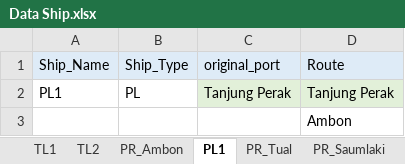
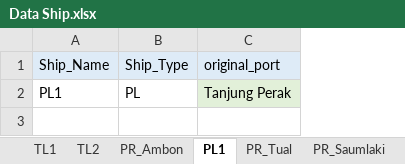
Before and after one commit to wanggor/GA-Jaringan-Kapal, an Excel workbook: data/Data Ship.xlsx, sheet PL1, drawn as a sheet; values as stored, in another font and other column widths than the file's, no borders; the diff names each change by its address in the sheet, - before the commit and + after, or states it on an @@ line.

```diff
--- a/data/Data Ship.xlsx (sheet PL1)
+++ b/data/Data Ship.xlsx (sheet PL1)
-column D (Route), row 2: Tanjung Perak
-row 3:  |  |  | Ambon
```
Also changed, not shown: sheet TL2, sheet PR_Ambon, sheet TL1, sheet PR_Saumlaki, sheet PR_Tual, data/Data.xlsx, 23 other files.
